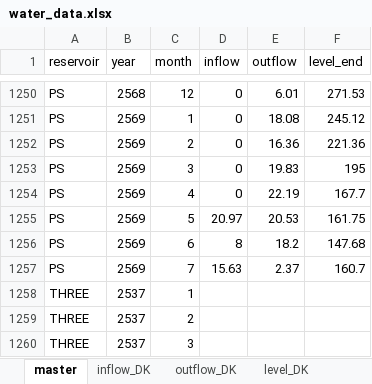
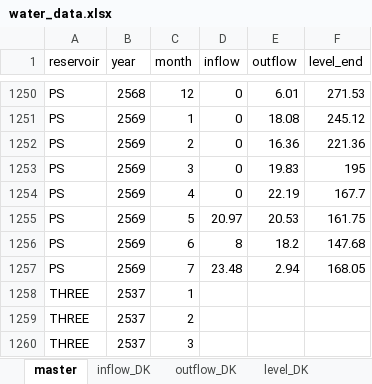
Before and after one commit to pabank10-png/water-dashboard, an Excel workbook: water_data.xlsx, sheet master, drawn as a sheet; only a part is shown, gaps mark what is left out; values as stored, in another font and other column widths than the file's, no borders; the diff names each change by its address in the sheet, - before the commit and + after, or states it on an @@ line.

```diff
--- a/water_data.xlsx (sheet master)
+++ b/water_data.xlsx (sheet master)
-D1257 (inflow): 15.63
+D1257 (inflow): 23.48
-E1257 (outflow): 2.37
+E1257 (outflow): 2.94
-F1257 (level_end): 160.7
+F1257 (level_end): 168.05
```
Also changed, not shown: sheet inflow_PS, sheet outflow_PS, sheet level_PS, 2 other files.
